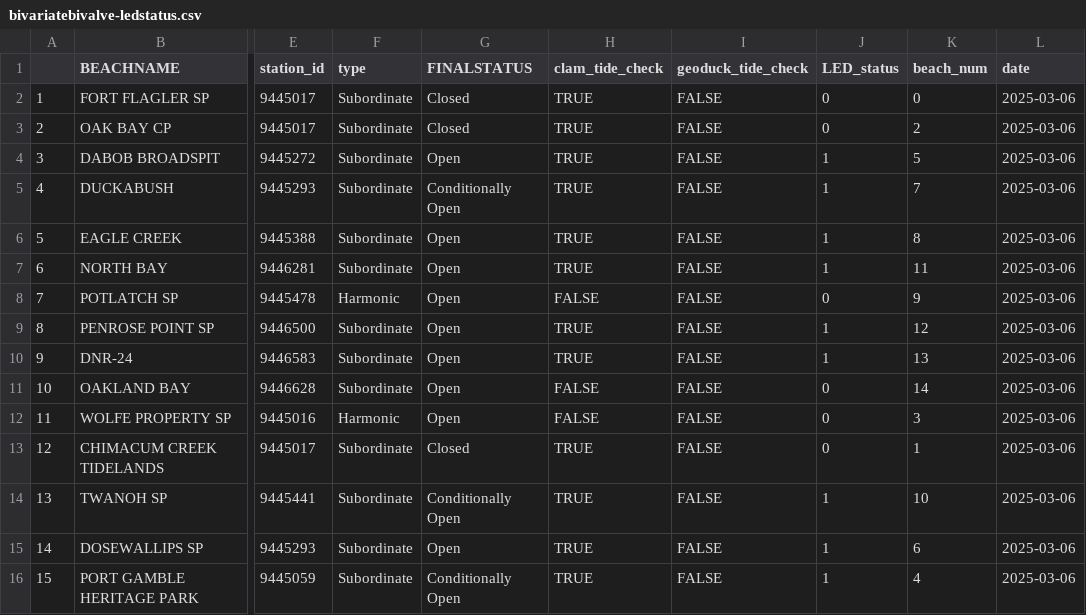
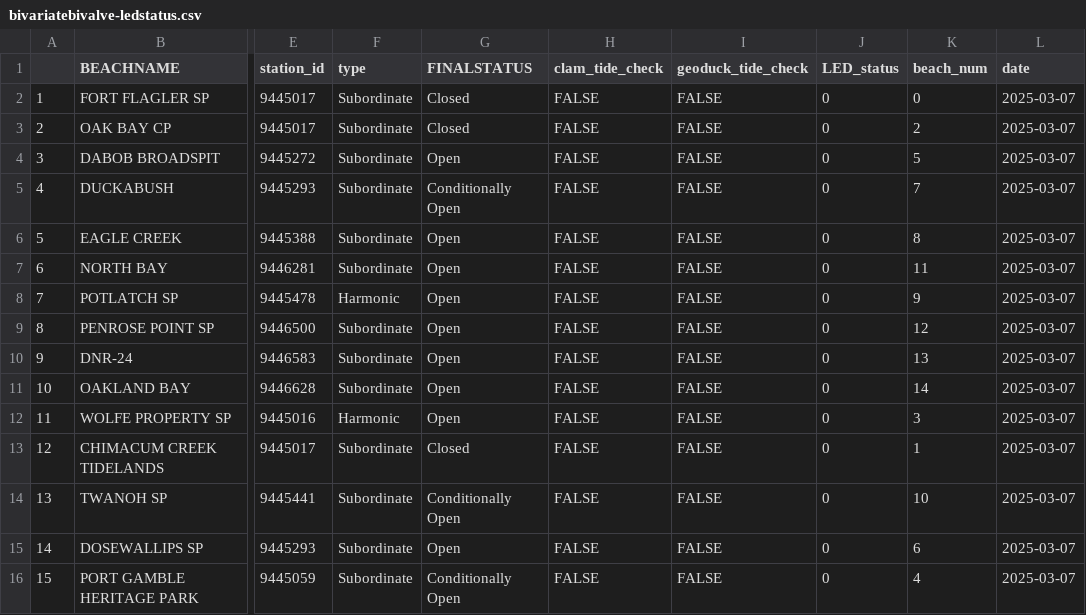
Before and after one commit to janicekchen/bivariate-bivalve, a CSV file: data/processed/bivariatebivalve-ledstatus.csv, drawn as a sheet; only a part is shown, gaps mark what is left out; the diff names each change by its address in the sheet, - before the commit and + after, or states it on an @@ line.

```diff
--- a/data/processed/bivariatebivalve-ledstatus.csv
+++ b/data/processed/bivariatebivalve-ledstatus.csv
-H2:H7 (clam_tide_check): TRUE
+H2:H7 (clam_tide_check): FALSE
-L2:L16 (date): 2025-03-06
+L2:L16 (date): 2025-03-07
-J4:J7 (LED_status): 1
+J4:J7 (LED_status): 0
-H9:H10 (clam_tide_check): TRUE
+H9:H10 (clam_tide_check): FALSE
-J9:J10 (LED_status): 1
+J9:J10 (LED_status): 0
-H13:H16 (clam_tide_check): TRUE
+H13:H16 (clam_tide_check): FALSE
-J14:J16 (LED_status): 1
+J14:J16 (LED_status): 0
```
